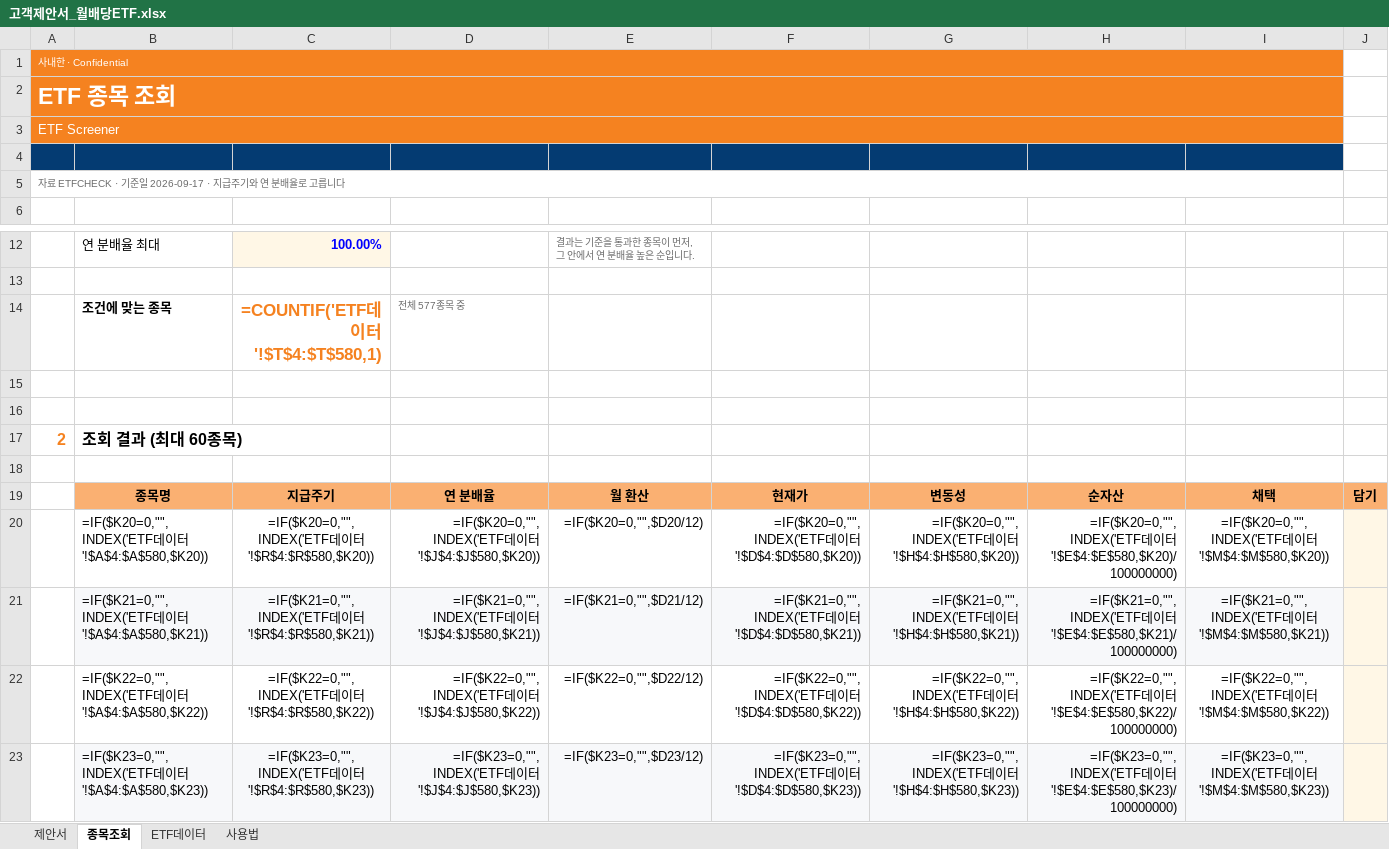
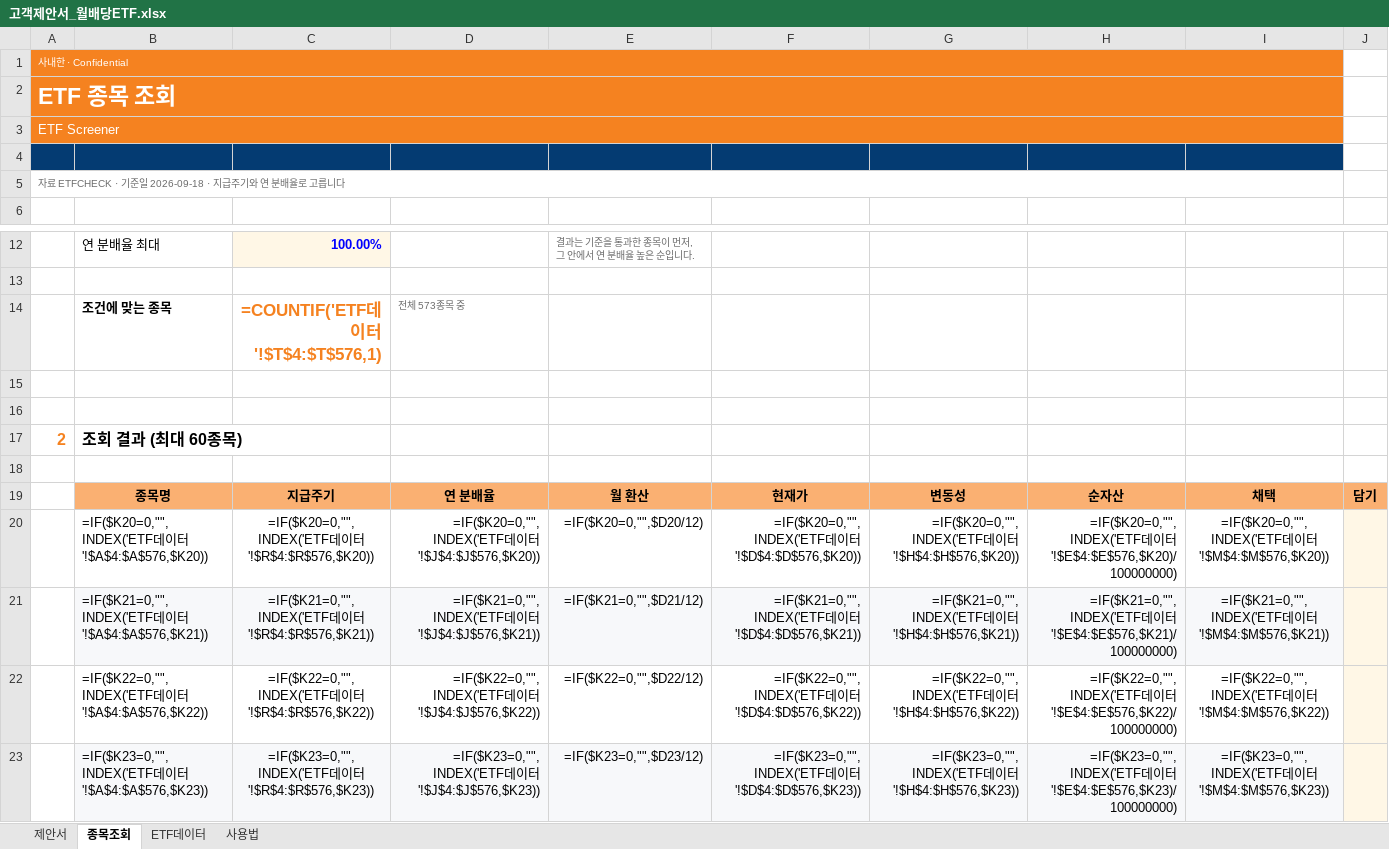
Before and after one commit to hanaroline/work_1, an Excel workbook: 고객제안서_월배당ETF.xlsx, sheet 종목조회, drawn as a sheet; only a part is shown, gaps mark what is left out; values as stored, in another font and other column widths than the file's, no borders; formulas without a stored value are shown as written; the diff covers the shown part only; the diff names each change by its address in the sheet, - before the commit and + after, or states it on an @@ line.

```diff
--- a/고객제안서_월배당ETF.xlsx (sheet 종목조회)
+++ b/고객제안서_월배당ETF.xlsx (sheet 종목조회)
-A5: …기준일 2026-09-17 · 지급주…
+A5: …기준일 2026-09-18 · 지급주…
-C14: =COUNTIF('ETF데이터'!$T$4:$T$580,1)
+C14: =COUNTIF('ETF데이터'!$T$4:$T$576,1)
-D14: 전체 577종목 중
+D14: 전체 573종목 중
-B20: …이터'!$A$4:$A$580,$K20))
+B20: …이터'!$A$4:$A$576,$K20))
-C20: …이터'!$R$4:$R$580,$K20))
+C20: …이터'!$R$4:$R$576,$K20))
-D20: …이터'!$J$4:$J$580,$K20))
+D20: …이터'!$J$4:$J$576,$K20))
-F20: …이터'!$D$4:$D$580,$K20))
+F20: …이터'!$D$4:$D$576,$K20))
-G20: …이터'!$H$4:$H$580,$K20))
+G20: …이터'!$H$4:$H$576,$K20))
-H20: …이터'!$E$4:$E$580,$K20)/100000000)
+H20: …이터'!$E$4:$E$576,$K20)/100000000)
-I20: …이터'!$M$4:$M$580,$K20))
+I20: …이터'!$M$4:$M$576,$K20))
-B21: …이터'!$A$4:$A$580,$K21))
+B21: …이터'!$A$4:$A$576,$K21))
-C21: …이터'!$R$4:$R$580,$K21))
+C21: …이터'!$R$4:$R$576,$K21))
-D21: …이터'!$J$4:$J$580,$K21))
+D21: …이터'!$J$4:$J$576,$K21))
-F21: …이터'!$D$4:$D$580,$K21))
+F21: …이터'!$D$4:$D$576,$K21))
-G21: …이터'!$H$4:$H$580,$K21))
+G21: …이터'!$H$4:$H$576,$K21))
-H21: …이터'!$E$4:$E$580,$K21)/100000000)
+H21: …이터'!$E$4:$E$576,$K21)/100000000)
-I21: …이터'!$M$4:$M$580,$K21))
+I21: …이터'!$M$4:$M$576,$K21))
-B22: …이터'!$A$4:$A$580,$K22))
+B22: …이터'!$A$4:$A$576,$K22))
-C22: …이터'!$R$4:$R$580,$K22))
+C22: …이터'!$R$4:$R$576,$K22))
-D22: …이터'!$J$4:$J$580,$K22))
+D22: …이터'!$J$4:$J$576,$K22))
-F22: …이터'!$D$4:$D$580,$K22))
+F22: …이터'!$D$4:$D$576,$K22))
-G22: …이터'!$H$4:$H$580,$K22))
+G22: …이터'!$H$4:$H$576,$K22))
-H22: …이터'!$E$4:$E$580,$K22)/100000000)
+H22: …이터'!$E$4:$E$576,$K22)/100000000)
-I22: …이터'!$M$4:$M$580,$K22))
+I22: …이터'!$M$4:$M$576,$K22))
-B23: …이터'!$A$4:$A$580,$K23))
+B23: …이터'!$A$4:$A$576,$K23))
-C23: …이터'!$R$4:$R$580,$K23))
+C23: …이터'!$R$4:$R$576,$K23))
-D23: …이터'!$J$4:$J$580,$K23))
+D23: …이터'!$J$4:$J$576,$K23))
-F23: …이터'!$D$4:$D$580,$K23))
+F23: …이터'!$D$4:$D$576,$K23))
-G23: …이터'!$H$4:$H$580,$K23))
+G23: …이터'!$H$4:$H$576,$K23))
-H23: …이터'!$E$4:$E$580,$K23)/100000000)
+H23: …이터'!$E$4:$E$576,$K23)/100000000)
-I23: …이터'!$M$4:$M$580,$K23))
+I23: …이터'!$M$4:$M$576,$K23))
```
Also changed, not shown: 392 edited cells elsewhere in this sheet, sheet ETF데이터, sheet 제안서, sheet 사용법, hidden cells, 3 other files.
